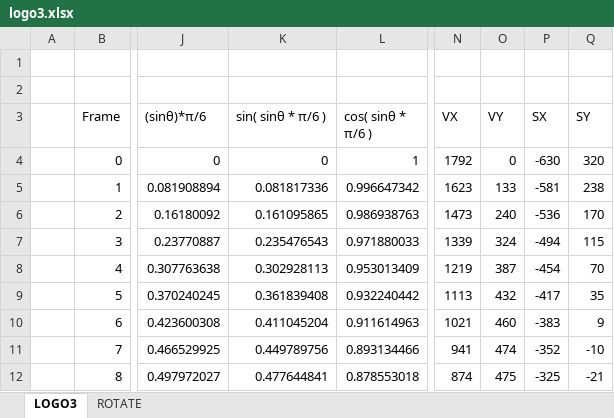
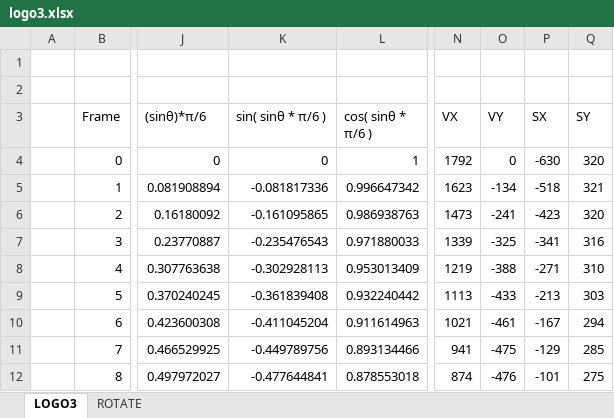
Before and after one commit to hra1129/TangCartMSX, an Excel workbook: RTL/tangnano20k_vdp_cartridge_rev2_step1/src/th9958/start_logo3/logo3.xlsx, sheet LOGO3, drawn as a sheet; only a part is shown, gaps mark what is left out; values as stored, in another font and other column widths than the file's, no borders; charts and pictures not drawn; the diff covers the shown part only; the diff names each change by its address in the sheet, - before the commit and + after, or states it on an @@ line.

```diff
--- a/RTL/tangnano20k_vdp_cartridge_rev2_step1/src/th9958/start_logo3/logo3.xlsx (sheet LOGO3)
+++ b/RTL/tangnano20k_vdp_cartridge_rev2_step1/src/th9958/start_logo3/logo3.xlsx (sheet LOGO3)
-K5 (sin( sinθ * π/6 )): 0.081817336
+K5 (sin( sinθ * π/6 )): -0.081817336
-O5 (VY): 133
+O5 (VY): -134
-P5 (SX): -581
+P5 (SX): -518
-Q5 (SY): 238
+Q5 (SY): 321
-K6 (sin( sinθ * π/6 )): 0.161095865
+K6 (sin( sinθ * π/6 )): -0.161095865
-O6 (VY): 240
+O6 (VY): -241
-P6 (SX): -536
+P6 (SX): -423
-Q6 (SY): 170
+Q6 (SY): 320
-K7 (sin( sinθ * π/6 )): 0.235476543
+K7 (sin( sinθ * π/6 )): -0.235476543
-O7 (VY): 324
+O7 (VY): -325
-P7 (SX): -494
+P7 (SX): -341
-Q7 (SY): 115
+Q7 (SY): 316
-K8 (sin( sinθ * π/6 )): 0.302928113
+K8 (sin( sinθ * π/6 )): -0.302928113
-O8 (VY): 387
+O8 (VY): -388
-P8 (SX): -454
+P8 (SX): -271
-Q8 (SY): 70
+Q8 (SY): 310
-K9 (sin( sinθ * π/6 )): 0.361839408
+K9 (sin( sinθ * π/6 )): -0.361839408
-O9 (VY): 432
+O9 (VY): -433
-P9 (SX): -417
+P9 (SX): -213
-Q9 (SY): 35
+Q9 (SY): 303
-K10 (sin( sinθ * π/6 )): 0.411045204
+K10 (sin( sinθ * π/6 )): -0.411045204
-O10 (VY): 460
+O10 (VY): -461
-P10 (SX): -383
+P10 (SX): -167
-Q10 (SY): 9
+Q10 (SY): 294
-K11 (sin( sinθ * π/6 )): 0.449789756
+K11 (sin( sinθ * π/6 )): -0.449789756
-O11 (VY): 474
+O11 (VY): -475
-P11 (SX): -352
+P11 (SX): -129
-Q11 (SY): -10
+Q11 (SY): 285
-K12 (sin( sinθ * π/6 )): 0.477644841
+K12 (sin( sinθ * π/6 )): -0.477644841
-O12 (VY): 475
+O12 (VY): -476
-P12 (SX): -325
+P12 (SX): -101
-Q12 (SY): -21
+Q12 (SY): 275
```
Also changed, not shown: 205 edited cells elsewhere in this sheet, sheet ROTATE, formulas that keep their value, charts or pictures, 25 other files.
